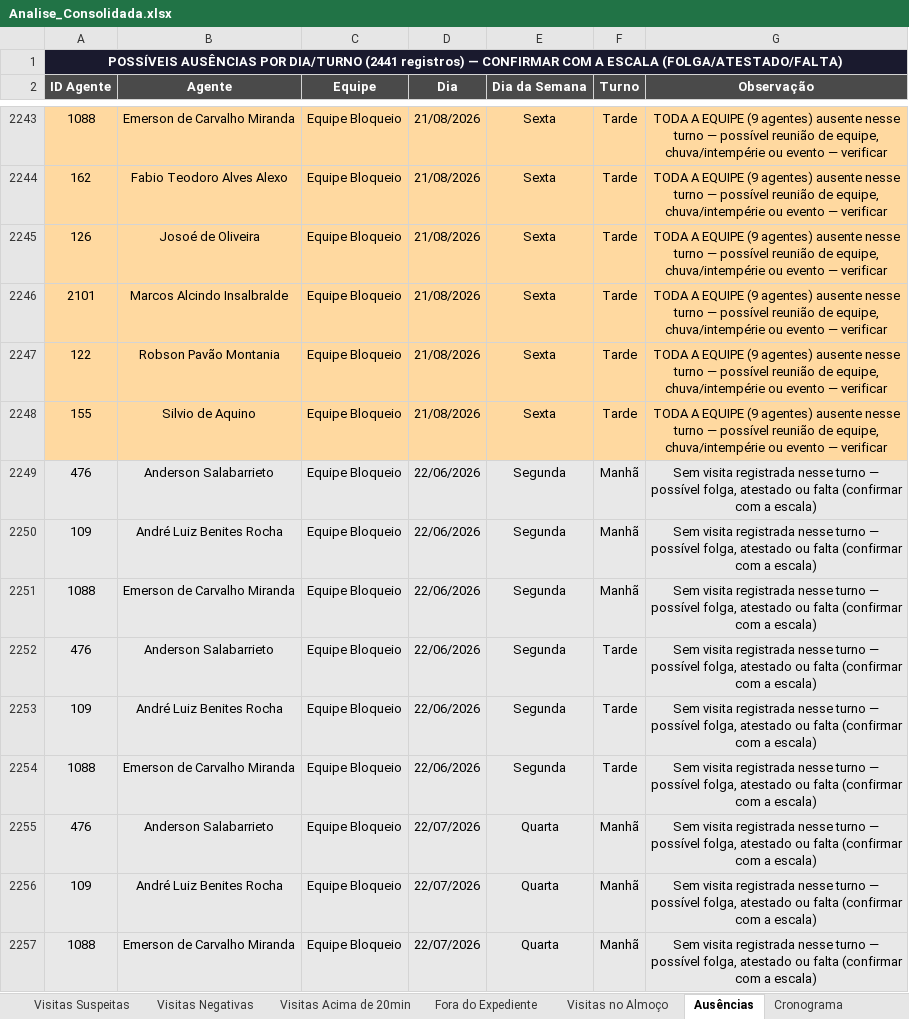
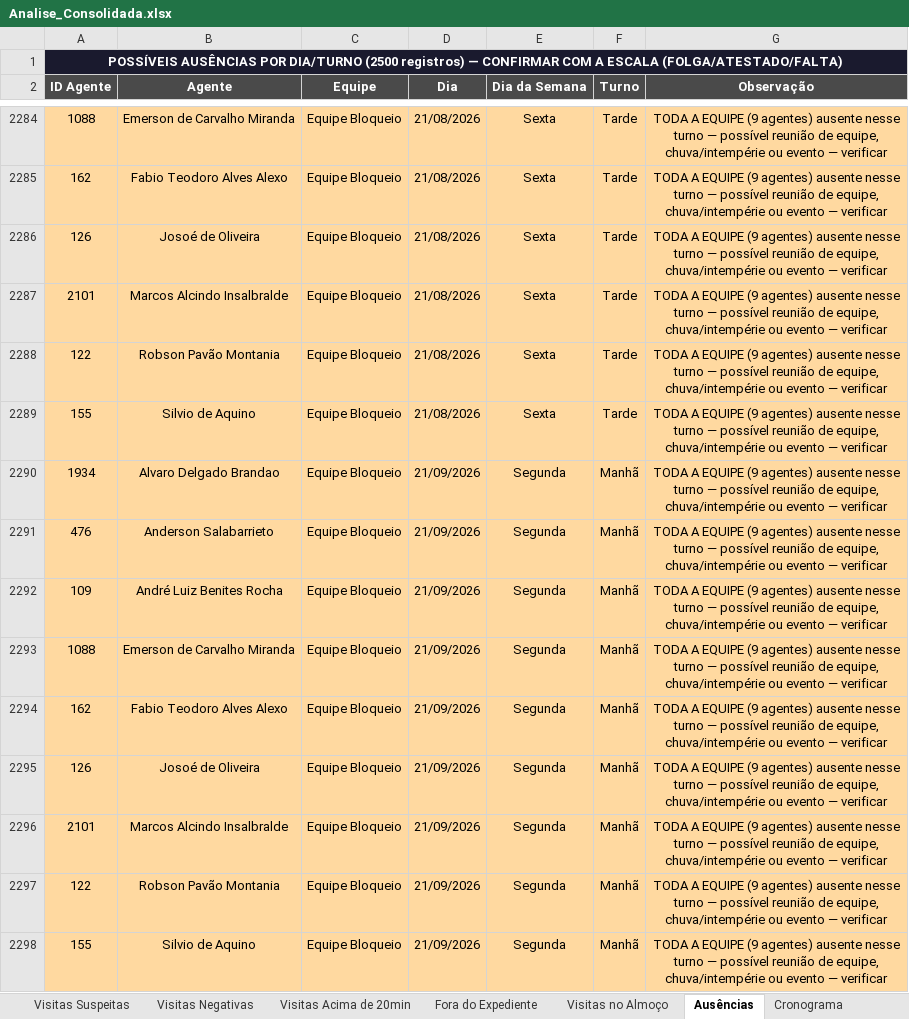
Before and after one commit to LucsDevPro/Sentinela, an Excel workbook: data/Analise_Consolidada.xlsx, sheet Ausências, drawn as a sheet; only a part is shown, gaps mark what is left out; the shorter side is filled out with more unchanged rows; values as stored, in another font and other column widths than the file's, no borders; the diff covers the shown part only; the diff names each change by its address in the sheet, - before the commit and + after, or states it on an @@ line.

```diff
--- a/data/Analise_Consolidada.xlsx (sheet Ausências)
+++ b/data/Analise_Consolidada.xlsx (sheet Ausências)
-A1 (ID Agente): …POR DIA/TURNO (2441 registros) —…
+A1 (ID Agente): …POR DIA/TURNO (2500 registros) —…
+row 2290: 1934 | Alvaro Delgado Brandao | Equipe Bloqueio | 21/09/2026 | Segunda | Manhã | TODA A EQUIPE (9 agentes) ausente nesse turno — possível reunião de equipe, chuva/intempérie ou evento — verificar
+row 2291: 476 | Anderson Salabarrieto | Equipe Bloqueio | 21/09/2026 | Segunda | Manhã | TODA A EQUIPE (9 agentes) ausente nesse turno — possível reunião de equipe, chuva/intempérie ou evento — verificar
+row 2292: 109 | André Luiz Benites Rocha | Equipe Bloqueio | 21/09/2026 | Segunda | Manhã | TODA A EQUIPE (9 agentes) ausente nesse turno — possível reunião de equipe, chuva/intempérie ou evento — verificar
+row 2293: 1088 | Emerson de Carvalho Miranda | Equipe Bloqueio | 21/09/2026 | Segunda | Manhã | TODA A EQUIPE (9 agentes) ausente nesse turno — possível reunião de equipe, chuva/intempérie ou evento — verificar
+row 2294: 162 | Fabio Teodoro Alves Alexo | Equipe Bloqueio | 21/09/2026 | Segunda | Manhã | TODA A EQUIPE (9 agentes) ausente nesse turno — possível reunião de equipe, chuva/intempérie ou evento — verificar
+row 2295: 126 | Josoé de Oliveira | Equipe Bloqueio | 21/09/2026 | Segunda | Manhã | TODA A EQUIPE (9 agentes) ausente nesse turno — possível reunião de equipe, chuva/intempérie ou evento — verificar
+row 2296: 2101 | Marcos Alcindo Insalbralde | Equipe Bloqueio | 21/09/2026 | Segunda | Manhã | TODA A EQUIPE (9 agentes) ausente nesse turno — possível reunião de equipe, chuva/intempérie ou evento — verificar
+row 2297: 122 | Robson Pavão Montania | Equipe Bloqueio | 21/09/2026 | Segunda | Manhã | TODA A EQUIPE (9 agentes) ausente nesse turno — possível reunião de equipe, chuva/intempérie ou evento — verificar
+row 2298: 155 | Silvio de Aquino | Equipe Bloqueio | 21/09/2026 | Segunda | Manhã | TODA A EQUIPE (9 agentes) ausente nesse turno — possível reunião de equipe, chuva/intempérie ou evento — verificar
```
Also changed, not shown: 50 added rows elsewhere in this sheet, sheet Ranking, sheet Resumo Semanal, sheet Resumo Geral, sheet Recusados e Pendências, sheet Visitas Acima de 20min, sheet Por Área, data/historico/semana_318.xlsx, data/historico/semana_320.xlsx, 30 other files.
